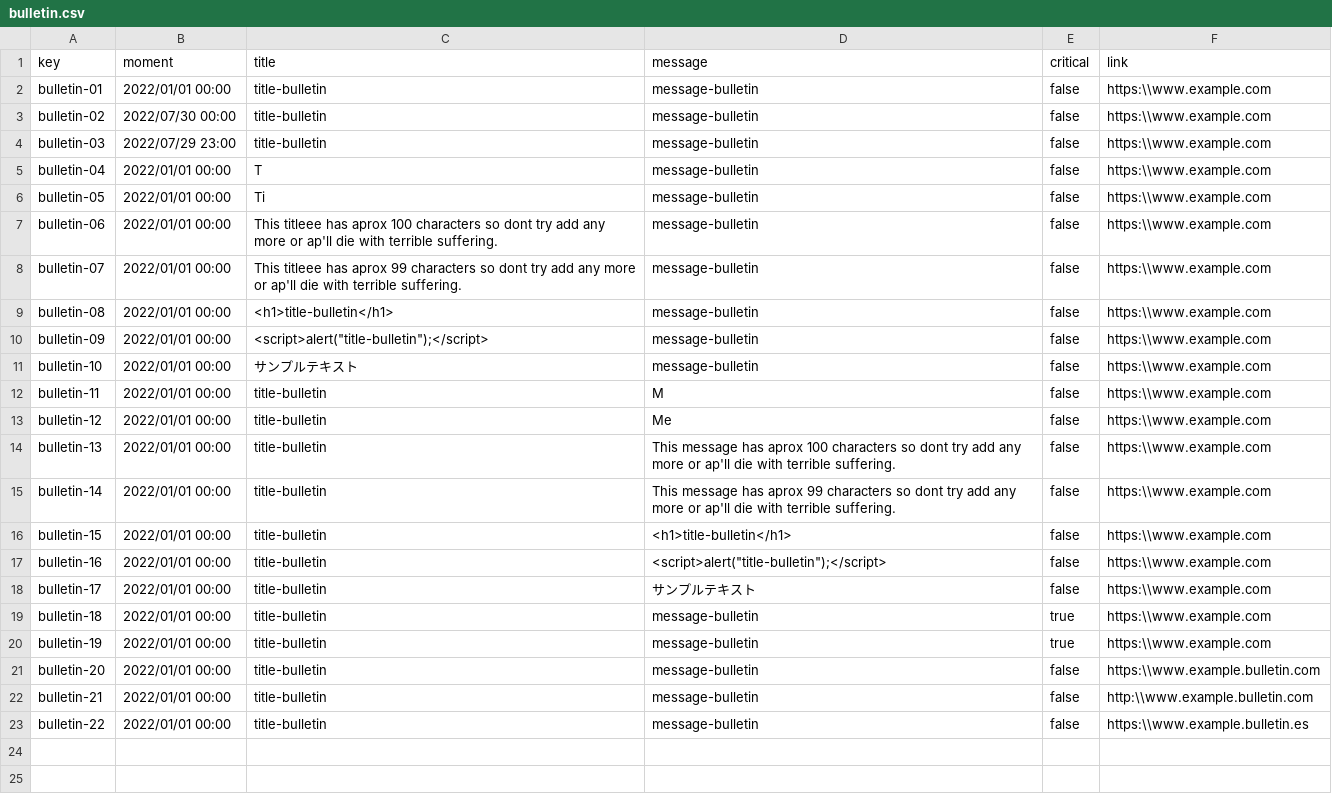
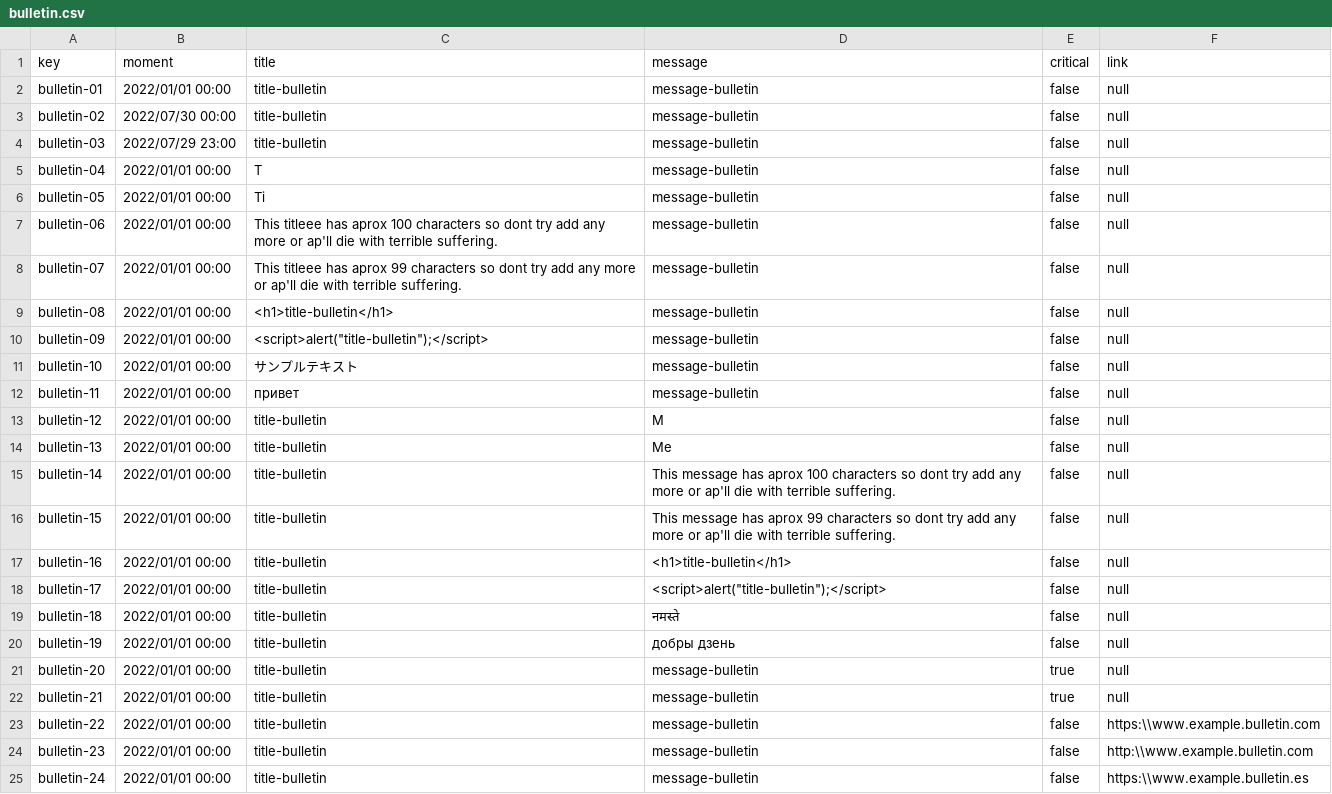
Before and after one commit to laurolmer/Acme-L3-D02, a CSV file: src/main/webapp/WEB-INF/resources/sample-data/bulletin.csv, drawn as a sheet.

```diff
--- a/src/main/webapp/WEB-INF/resources/sample-data/bulletin.csv
+++ b/src/main/webapp/WEB-INF/resources/sample-data/bulletin.csv
@@ -1,23 +1,25 @@
 key,moment,title,message,critical,link
-bulletin-01,2022/01/01 00:00,title-bulletin,message-bulletin,false,https:\\www.example.com
-bulletin-02,2022/07/30 00:00,title-bulletin,message-bulletin,false,https:\\www.example.com
-bulletin-03,2022/07/29 23:00,title-bulletin,message-bulletin,false,https:\\www.example.com
-bulletin-04,2022/01/01 00:00,T,message-bulletin,false,https:\\www.example.com
-bulletin-05,2022/01/01 00:00,Ti,message-bulletin,false,https:\\www.example.com
-bulletin-06,2022/01/01 00:00,This titleee has aprox 100 characters so dont try add any more or ap'll die with terrible suffering.,message-bulletin,false,https:\\www.example.com
-bulletin-07,2022/01/01 00:00,This titleee has aprox 99 characters so dont try add any more or ap'll die with terrible suffering.,message-bulletin,false,https:\\www.example.com
-bulletin-08,2022/01/01 00:00,<h1>title-bulletin</h1>,message-bulletin,false,https:\\www.example.com
-bulletin-09,2022/01/01 00:00,"<script>alert(""title-bulletin"");</script>",message-bulletin,false,https:\\www.example.com
-bulletin-10,2022/01/01 00:00,サンプルテキスト,message-bulletin,false,https:\\www.example.com
-bulletin-11,2022/01/01 00:00,title-bulletin,M,false,https:\\www.example.com
-bulletin-12,2022/01/01 00:00,title-bulletin,Me,false,https:\\www.example.com
-bulletin-13,2022/01/01 00:00,title-bulletin,This message has aprox 100 characters so dont try add any more or ap'll die with terrible suffering.,false,https:\\www.example.com
-bulletin-14,2022/01/01 00:00,title-bulletin,This message has aprox 99 characters so dont try add any more or ap'll die with terrible suffering.,false,https:\\www.example.com
-bulletin-15,2022/01/01 00:00,title-bulletin,<h1>title-bulletin</h1>,false,https:\\www.example.com
-bulletin-16,2022/01/01 00:00,title-bulletin,"<script>alert(""title-bulletin"");</script>",false,https:\\www.example.com
-bulletin-17,2022/01/01 00:00,title-bulletin,サンプルテキスト,false,https:\\www.example.com
-bulletin-18,2022/01/01 00:00,title-bulletin,message-bulletin,true,https:\\www.example.com
-bulletin-19,2022/01/01 00:00,title-bulletin,message-bulletin,true,https:\\www.example.com
-bulletin-20,2022/01/01 00:00,title-bulletin,message-bulletin,false,https:\\www.example.bulletin.com
-bulletin-21,2022/01/01 00:00,title-bulletin,message-bulletin,false,http:\\www.example.bulletin.com
-bulletin-22,2022/01/01 00:00,title-bulletin,message-bulletin,false,https:\\www.example.bulletin.es
+bulletin-01,2022/01/01 00:00,title-bulletin,message-bulletin,false,null
+bulletin-02,2022/07/30 00:00,title-bulletin,message-bulletin,false,null
+bulletin-03,2022/07/29 23:00,title-bulletin,message-bulletin,false,null
+bulletin-04,2022/01/01 00:00,T,message-bulletin,false,null
+bulletin-05,2022/01/01 00:00,Ti,message-bulletin,false,null
+bulletin-06,2022/01/01 00:00,This titleee has aprox 100 characters so dont try add any more or ap'll die with terrible suffering.,message-bulletin,false,null
+bulletin-07,2022/01/01 00:00,This titleee has aprox 99 characters so dont try add any more or ap'll die with terrible suffering.,message-bulletin,false,null
+bulletin-08,2022/01/01 00:00,<h1>title-bulletin</h1>,message-bulletin,false,null
+bulletin-09,2022/01/01 00:00,"<script>alert(""title-bulletin"");</script>",message-bulletin,false,null
+bulletin-10,2022/01/01 00:00,サンプルテキスト,message-bulletin,false,null
+bulletin-11,2022/01/01 00:00,привет,message-bulletin,false,null
+bulletin-12,2022/01/01 00:00,title-bulletin,M,false,null
+bulletin-13,2022/01/01 00:00,title-bulletin,Me,false,null
+bulletin-14,2022/01/01 00:00,title-bulletin,This message has aprox 100 characters so dont try add any more or ap'll die with terrible suffering.,false,null
+bulletin-15,2022/01/01 00:00,title-bulletin,This message has aprox 99 characters so dont try add any more or ap'll die with terrible suffering.,false,null
+bulletin-16,2022/01/01 00:00,title-bulletin,<h1>title-bulletin</h1>,false,null
+bulletin-17,2022/01/01 00:00,title-bulletin,"<script>alert(""title-bulletin"");</script>",false,null
+bulletin-18,2022/01/01 00:00,title-bulletin,नमस्ते,false,null
+bulletin-19,2022/01/01 00:00,title-bulletin,добры дзень,false,null
+bulletin-20,2022/01/01 00:00,title-bulletin,message-bulletin,true,null
+bulletin-21,2022/01/01 00:00,title-bulletin,message-bulletin,true,null
+bulletin-22,2022/01/01 00:00,title-bulletin,message-bulletin,false,https:\\www.example.bulletin.com
+bulletin-23,2022/01/01 00:00,title-bulletin,message-bulletin,false,http:\\www.example.bulletin.com
+bulletin-24,2022/01/01 00:00,title-bulletin,message-bulletin,false,https:\\www.example.bulletin.es
```
Also changed, not shown: src/main/webapp/WEB-INF/resources/sample-data/banner.csv, src/main/webapp/WEB-INF/resources/sample-data/note.csv, 2 other files.
